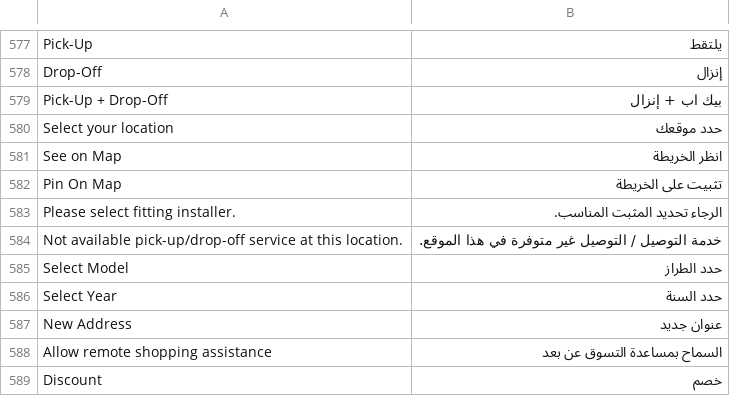
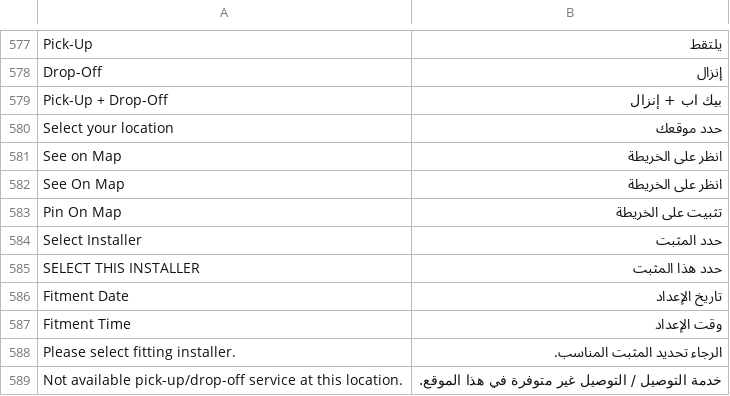
Before and after one commit to ztechnium/tyresonline-magento-site-sa, a CSV file: app/design/frontend/Hditsol/tyresonline-ar/i18n/ar_SA.csv, drawn as a sheet; only a part is shown, gaps mark what is left out; the shorter side is filled out with more unchanged rows; the diff covers the shown part only.

```diff
--- a/app/design/frontend/Hditsol/tyresonline-ar/i18n/ar_SA.csv
+++ b/app/design/frontend/Hditsol/tyresonline-ar/i18n/ar_SA.csv
@@ -580,4 +580,9 @@
 "Select your location","حدد موقعك"
-"See on Map","انظر الخريطة"
+"See on Map","انظر على الخريطة"
+"See On Map","انظر على الخريطة"
 "Pin On Map","تثبيت على الخريطة"
+"Select Installer","حدد المثبت"
+"SELECT THIS INSTALLER","حدد هذا المثبت"
+"Fitment Date","تاريخ الإعداد"
+"Fitment Time","وقت الإعداد"
 "Please select fitting installer.","الرجاء تحديد المثبت المناسب."
```
Also changed, not shown: 27 added rows elsewhere in this file, 22 other files.
